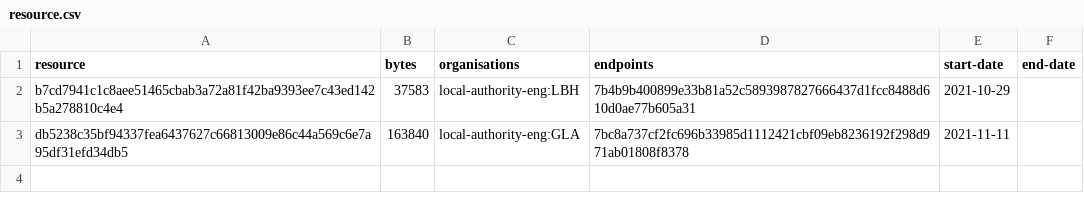
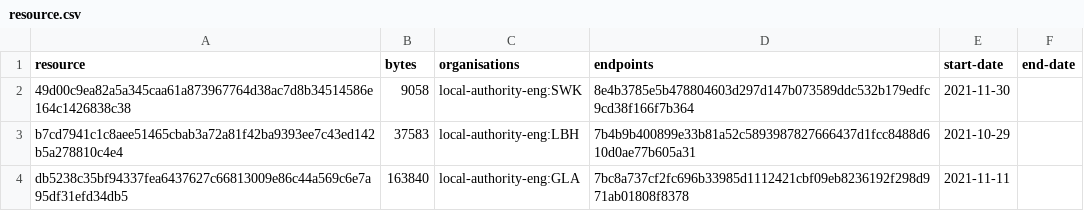
Before and after one commit to digital-land/central-activities-zone-collection, a CSV file: collection/resource.csv, drawn as a sheet.

```diff
--- a/collection/resource.csv
+++ b/collection/resource.csv
@@ -1,2 +1,3 @@
 resource,bytes,organisations,endpoints,start-date,end-date
+49d00c9ea82a5a345caa61a873967764d38ac7d8b34514586e164c1426838c38,9058,local-authority-eng:SWK,8e4b3785e5b478804603d297d147b073589ddc532b179edfc9cd38f166f7b364,2021-11-30,
 b7cd7941c1c8aee51465cbab3a72a81f42ba9393ee7c43ed142b5a278810c4e4,37583,local-authority-eng:LBH,7b4b9b400899e33b81a52c5893987827666437d1fcc8488d610d0ae77b605a31,2021-10-29,
```
Also changed, not shown: collection/log.csv, 1 other file.
